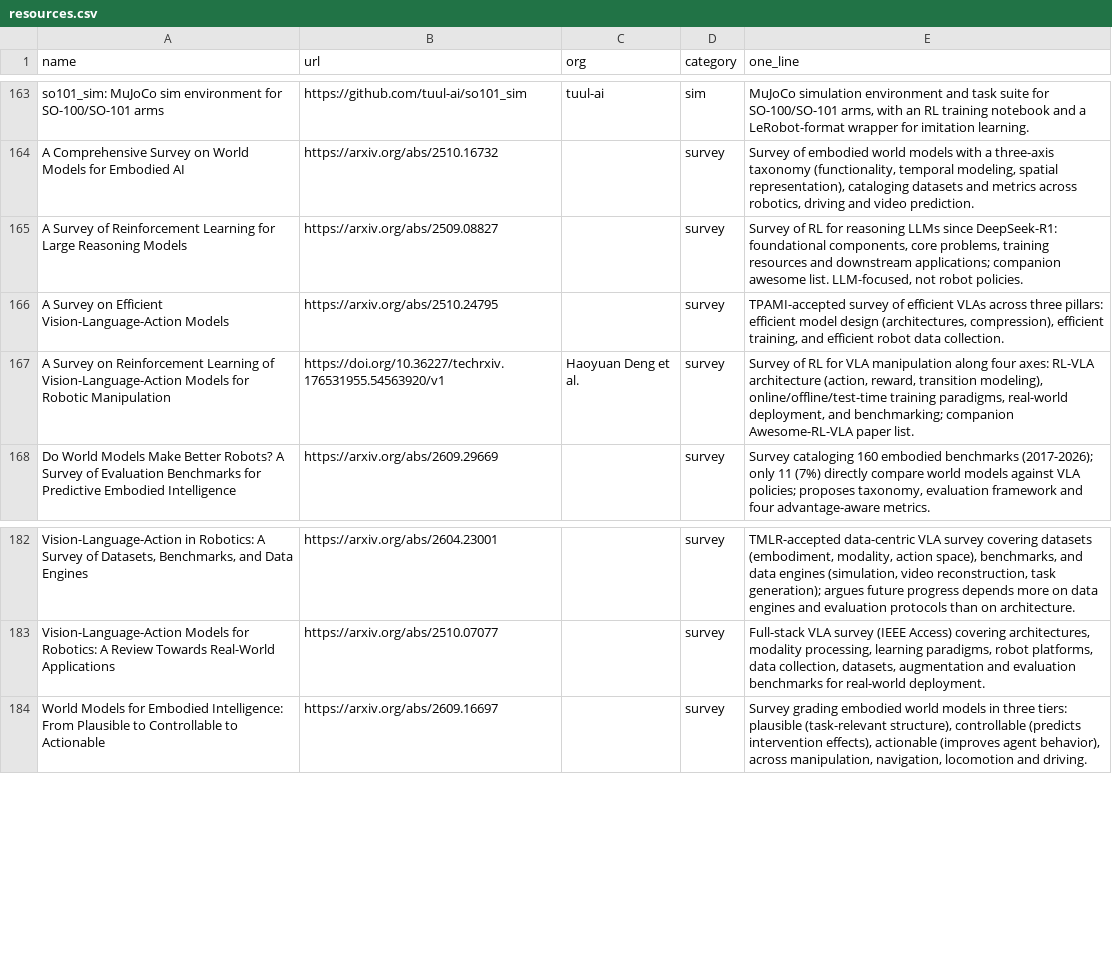
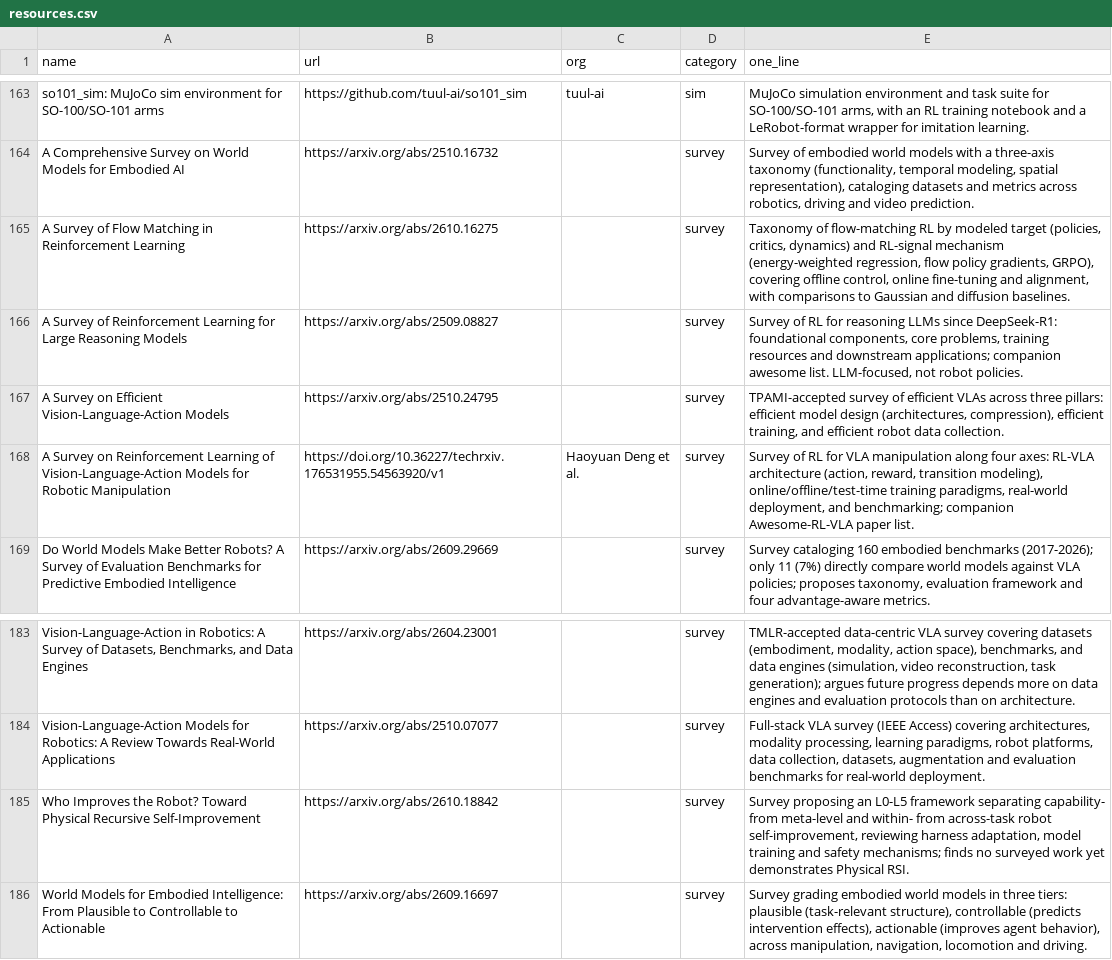
Before and after one commit to afinitus/awesome-hill-climbing, a CSV file: data/resources.csv, drawn as a sheet; only a part is shown, gaps mark what is left out; the diff names each change by its address in the sheet, - before the commit and + after, or states it on an @@ line.

```diff
--- a/data/resources.csv
+++ b/data/resources.csv
+row 165: A Survey of Flow Matching in Reinforcement Learning | https://arxiv.org/abs/2610.16275 |  | survey | Taxonomy of flow-matching RL by modeled target (policies, critics, dynamics) and RL-signal mechanism (energy-weighted regression, flow policy gradients, GRPO), covering offline control, online fine-tuning and alignment, with comparisons to Gaussian and diffusion baselines.
+row 185: Who Improves the Robot? Toward Physical Recursive Self-Improvement | https://arxiv.org/abs/2610.18842 |  | survey | Survey proposing an L0-L5 framework separating capability- from meta-level and within- from across-task robot self-improvement, reviewing harness adaptation, model training and safety mechanisms; finds no surveyed work yet demonstrates Physical RSI.
```
Also changed, not shown: 19 other files.
